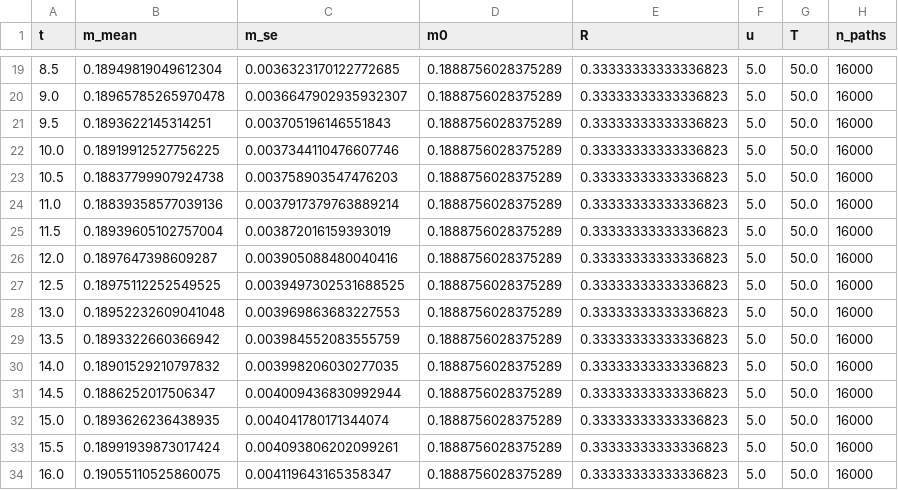
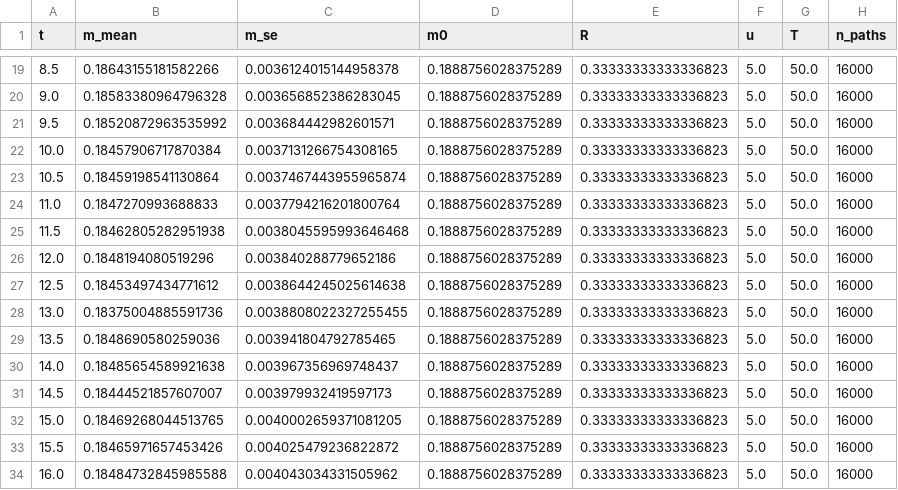
Before and after one commit to GoldenFern/martingale-optional-stopping, a CSV file: output/data/exp3_martingale_mean.csv, drawn as a sheet; only a part is shown, gaps mark what is left out; the diff covers the shown part only.

```diff
--- a/output/data/exp3_martingale_mean.csv
+++ b/output/data/exp3_martingale_mean.csv
@@ -19,16 +19,16 @@ t,m_mean,m_se,m0,R,u,T,n_paths
-8.5,0.18949819049612304,0.0036323170122772685,0.1888756028375289,0.33333333333336823,5.0,50.0,16000
-9.0,0.18965785265970478,0.0036647902935932307,0.1888756028375289,0.33333333333336823,5.0,50.0,16000
-9.5,0.1893622145314251,0.003705196146551843,0.1888756028375289,0.33333333333336823,5.0,50.0,16000
-10.0,0.18919912527756225,0.0037344110476607746,0.1888756028375289,0.33333333333336823,5.0,50.0,16000
-10.5,0.18837799907924738,0.003758903547476203,0.1888756028375289,0.33333333333336823,5.0,50.0,16000
-11.0,0.18839358577039136,0.0037917379763889214,0.1888756028375289,0.33333333333336823,5.0,50.0,16000
-11.5,0.18939605102757004,0.003872016159393019,0.1888756028375289,0.33333333333336823,5.0,50.0,16000
-12.0,0.1897647398609287,0.003905088480040416,0.1888756028375289,0.33333333333336823,5.0,50.0,16000
-12.5,0.18975112252549525,0.0039497302531688525,0.1888756028375289,0.33333333333336823,5.0,50.0,16000
-13.0,0.18952232609041048,0.003969863683227553,0.1888756028375289,0.33333333333336823,5.0,50.0,16000
-13.5,0.1893322660366942,0.003984552083555759,0.1888756028375289,0.33333333333336823,5.0,50.0,16000
-14.0,0.18901529210797832,0.003998206030277035,0.1888756028375289,0.33333333333336823,5.0,50.0,16000
-14.5,0.1886252017506347,0.004009436830992944,0.1888756028375289,0.33333333333336823,5.0,50.0,16000
-15.0,0.1893626236438935,0.004041780171344074,0.1888756028375289,0.33333333333336823,5.0,50.0,16000
-15.5,0.18991939873017424,0.004093806202099261,0.1888756028375289,0.33333333333336823,5.0,50.0,16000
-16.0,0.19055110525860075,0.004119643165358347,0.1888756028375289,0.33333333333336823,5.0,50.0,16000
+8.5,0.18643155181582266,0.0036124015144958378,0.1888756028375289,0.33333333333336823,5.0,50.0,16000
+9.0,0.18583380964796328,0.003656852386283045,0.1888756028375289,0.33333333333336823,5.0,50.0,16000
+9.5,0.18520872963535992,0.003684442982601571,0.1888756028375289,0.33333333333336823,5.0,50.0,16000
+10.0,0.18457906717870384,0.0037131266754308165,0.1888756028375289,0.33333333333336823,5.0,50.0,16000
+10.5,0.18459198541130864,0.0037467443955965874,0.1888756028375289,0.33333333333336823,5.0,50.0,16000
+11.0,0.1847270993688833,0.0037794216201800764,0.1888756028375289,0.33333333333336823,5.0,50.0,16000
+11.5,0.18462805282951938,0.0038045595993646468,0.1888756028375289,0.33333333333336823,5.0,50.0,16000
+12.0,0.1848194080519296,0.003840288779652186,0.1888756028375289,0.33333333333336823,5.0,50.0,16000
+12.5,0.18453497434771612,0.0038644245025614638,0.1888756028375289,0.33333333333336823,5.0,50.0,16000
+13.0,0.18375004885591736,0.0038808022327255455,0.1888756028375289,0.33333333333336823,5.0,50.0,16000
+13.5,0.1848690580259036,0.003941804792785465,0.1888756028375289,0.33333333333336823,5.0,50.0,16000
+14.0,0.18485654589921638,0.003967356969748437,0.1888756028375289,0.33333333333336823,5.0,50.0,16000
+14.5,0.18444521857607007,0.003979932419597173,0.1888756028375289,0.33333333333336823,5.0,50.0,16000
+15.0,0.18469268044513765,0.0040002659371081205,0.1888756028375289,0.33333333333336823,5.0,50.0,16000
+15.5,0.18465971657453426,0.004025479236822872,0.1888756028375289,0.33333333333336823,5.0,50.0,16000
+16.0,0.18484732845985588,0.004043034331505962,0.1888756028375289,0.33333333333336823,5.0,50.0,16000
```
Also changed, not shown: 168 edited cells elsewhere in this file, output/data/exp2_fixation.csv, output/data/exp2_tau_dist.csv, 29 other files.
